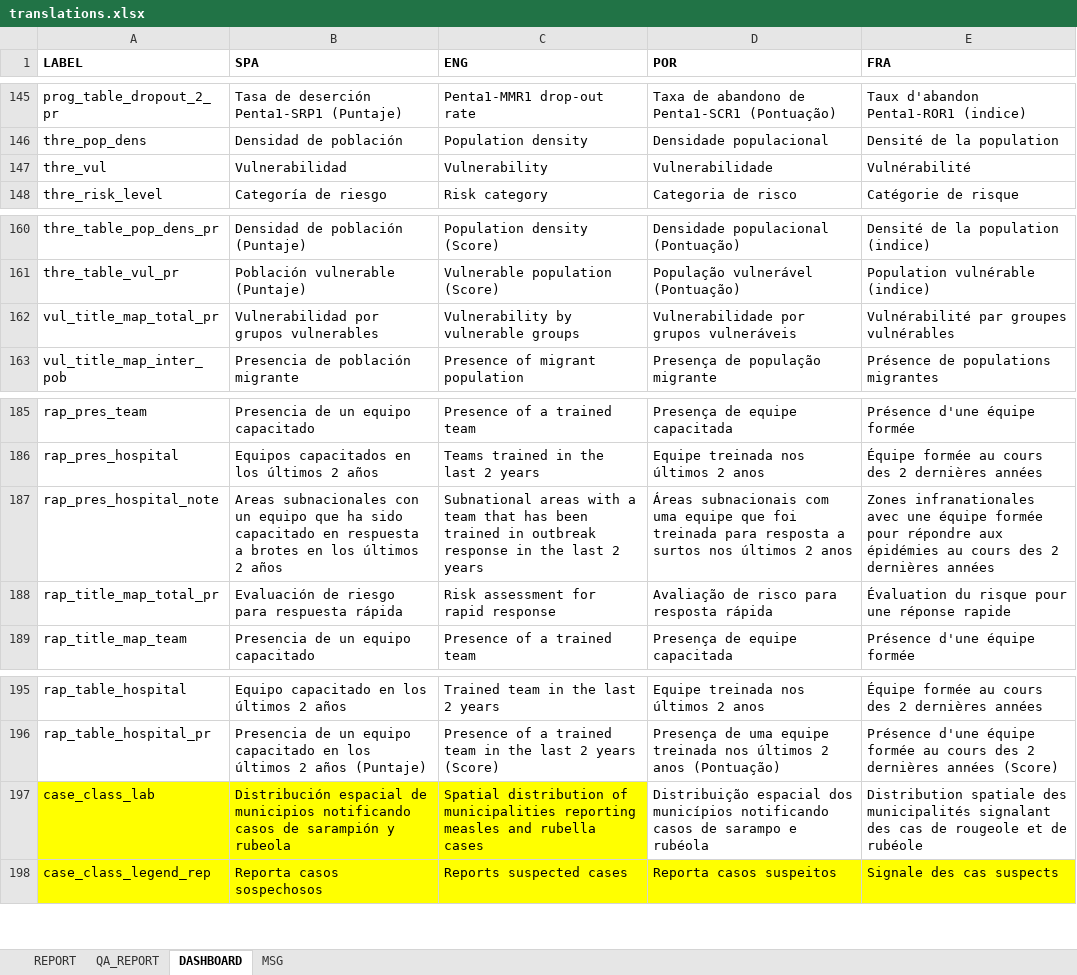
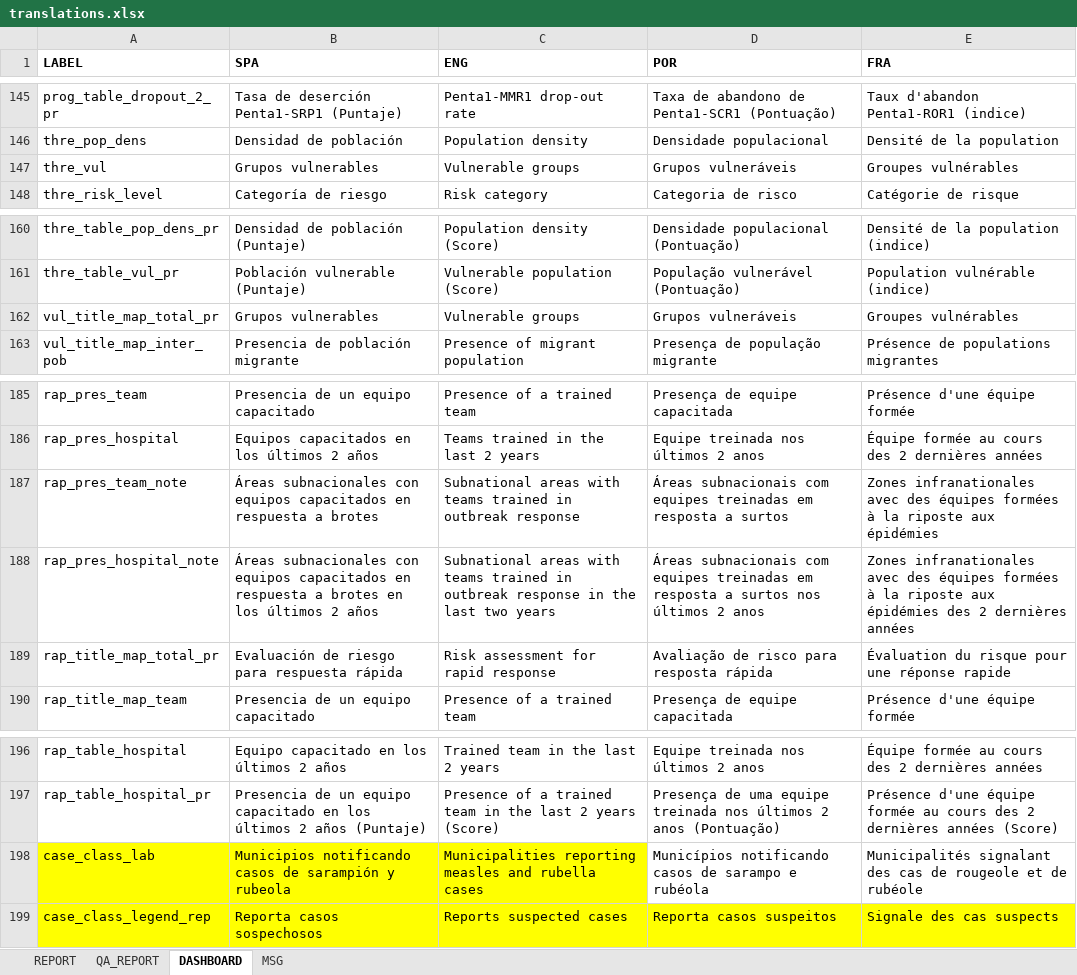
Before and after one commit to IM-Data-PAHO/mr-risk-assessment, an Excel workbook: src/R/translations.xlsx, sheet DASHBOARD, drawn as a sheet; only a part is shown, gaps mark what is left out; values as stored, in another font and other column widths than the file's, no borders; addresses are those after the commit; the diff names each change by its address in the sheet, - before the commit and + after, or states it on an @@ line.

Commit message:
Fixed additional issues with reports

```diff
--- a/src/R/translations.xlsx (sheet DASHBOARD)
+++ b/src/R/translations.xlsx (sheet DASHBOARD)
-B147 (SPA): Vulnerabilidad
+B147 (SPA): Grupos vulnerables
-C147 (ENG): Vulnerability
+C147 (ENG): Vulnerable groups
-D147 (POR): Vulnerabilidade
+D147 (POR): Grupos vulneráveis
-E147 (FRA): Vulnérabilité
+E147 (FRA): Groupes vulnérables
-B162 (SPA): Vulnerabilidad por grupos vulnerables
+B162 (SPA): Grupos vulnerables
-C162 (ENG): Vulnerability by vulnerable groups
+C162 (ENG): Vulnerable groups
-D162 (POR): Vulnerabilidade por grupos vulneráveis
+D162 (POR): Grupos vulneráveis
-E162 (FRA): Vulnérabilité par groupes vulnérables
+E162 (FRA): Groupes vulnérables
+row 187: rap_pres_team_note | Áreas subnacionales con equipos capacitados en respuesta a brotes | Subnational areas with teams trained in outbreak response | Áreas subnacionais com equipes treinadas em resposta a surtos | Zones infranationales avec des équipes formées à la riposte aux épidémies
-B188 (SPA): Areas subnacionales con un equipo que ha sido capacitado en respuesta…
+B188 (SPA): Áreas subnacionales con equipos capacitados en respuesta…
-C188 (ENG): …areas with a team that has been trained in outbreak response in the last 2 years
+C188 (ENG): …areas with teams trained in outbreak response in the last two years
-D188 (POR): …subnacionais com uma equipe que foi treinada para resposta a…
+D188 (POR): …subnacionais com equipes treinadas em resposta a…
-E188 (FRA): …infranationales avec une équipe formée pour répondre aux épidémies au cours des 2…
+E188 (FRA): …infranationales avec des équipes formées à la riposte aux épidémies des 2…
-B198 (SPA): Distribución espacial de municipios notificando casos…
+B198 (SPA): Municipios notificando casos…
-C198 (ENG): Spatial distribution of municipalities reporting measles…
+C198 (ENG): Municipalities reporting measles…
-D198 (POR): Distribuição espacial dos municípios notificando casos…
+D198 (POR): Municípios notificando casos…
-E198 (FRA): Distribution spatiale des municipalités signalant des…
+E198 (FRA): Municipalités signalant des…
```
Also changed, not shown: sheet REPORT, src/Data/mmr_results.xlsx, templates/PORT/country_data.xlsx, 7 other files.
